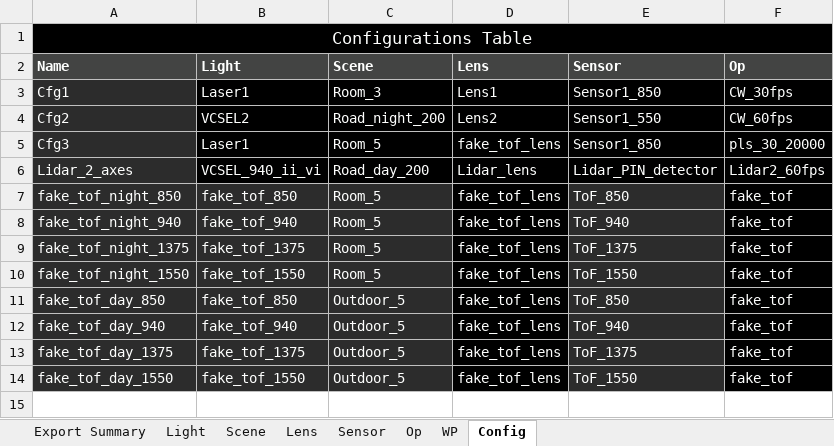
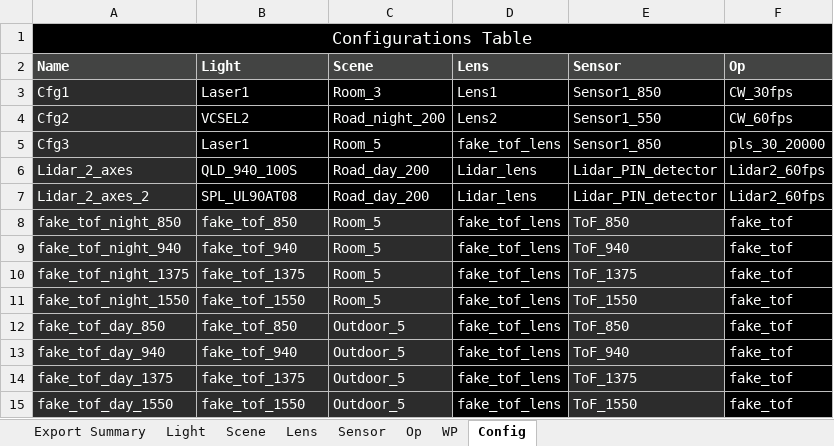
Before and after one commit to davidxcohen/imaging, an Excel workbook: data/photonic_simul_data.xlsx, sheet Config, drawn as a sheet; values as stored, in another font and other column widths than the file's, no borders; the diff names each change by its address in the sheet, - before the commit and + after, or states it on an @@ line.

```diff
--- a/data/photonic_simul_data.xlsx (sheet Config)
+++ b/data/photonic_simul_data.xlsx (sheet Config)
-B6 (Light): VCSEL_940_ii_vi
+B6 (Light): QLD_940_100S
+row 7: Lidar_2_axes_2 | SPL_UL90AT08 | Road_day_200 | Lidar_lens | Lidar_PIN_detector | Lidar2_60fps
```
Also changed, not shown: sheet Light, sheet Sensor, sheet Op, 1 other file.
